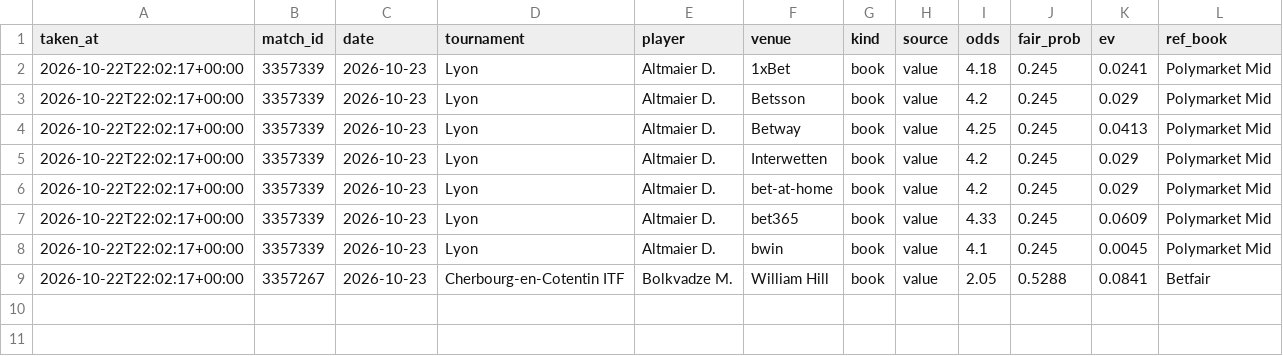
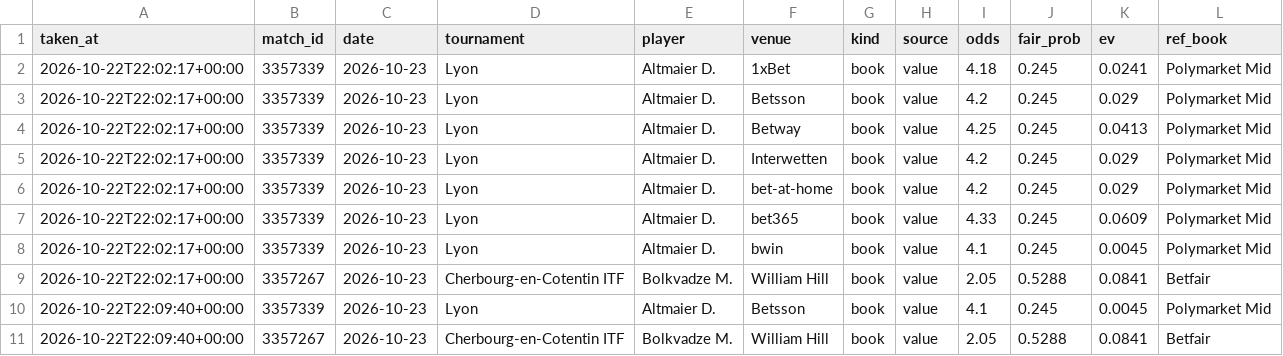
Before and after one commit to karlewaczko/TennisSharpBot, a CSV file: data/processed/picks_log.csv, drawn as a sheet.

```diff
--- a/data/processed/picks_log.csv
+++ b/data/processed/picks_log.csv
@@ -9 +9,3 @@ taken_at,match_id,date,tournament,player,venue,kind,source,odds,fair_prob,ev,ref
 2026-10-22T22:02:17+00:00,3357267,2026-10-23,Cherbourg-en-Cotentin ITF,Bolkvadze M.,William Hill,book,value,2.05,0.5288,0.0841,Betfair
+2026-10-22T22:09:40+00:00,3357339,2026-10-23,Lyon,Altmaier D.,Betsson,book,value,4.1,0.245,0.0045,Polymarket Mid
+2026-10-22T22:09:40+00:00,3357267,2026-10-23,Cherbourg-en-Cotentin ITF,Bolkvadze M.,William Hill,book,value,2.05,0.5288,0.0841,Betfair
```
Also changed, not shown: 5 other files.
